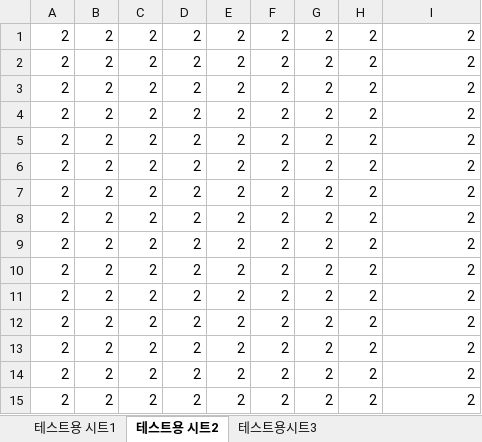
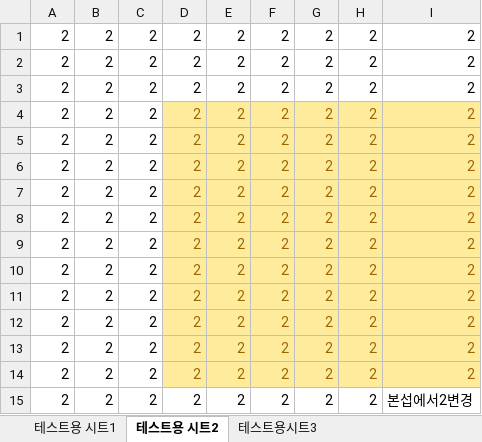
Before and after one commit to HyunjinKang/GameDesign, an Excel workbook: 통합 문서1.xlsx, sheet 테스트용 시트2, drawn as a sheet; values as stored, in another font and other column widths than the file's, no borders; the diff names each change by its address in the sheet, - before the commit and + after, or states it on an @@ line.

Commit message:
본섭에서 2변경

```diff
--- a/통합 문서1.xlsx (sheet 테스트용 시트2)
+++ b/통합 문서1.xlsx (sheet 테스트용 시트2)
@@ D4:I14 fill: none → #FFEB9C, text colour: black → #9C6500 @@
-I15: 2
+I15: 본섭에서2변경
```
